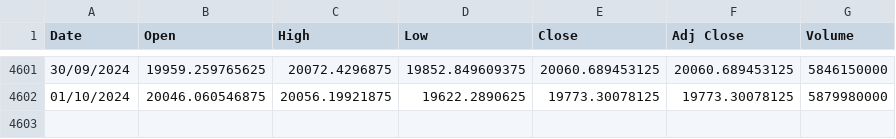
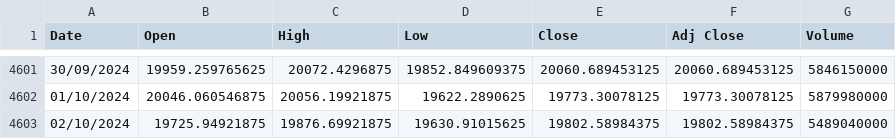
Before and after one commit to awakzdev/finance, a CSV file: ^ndx_stock_data.csv, drawn as a sheet; only a part is shown, gaps mark what is left out; the diff names each change by its address in the sheet, - before the commit and + after, or states it on an @@ line.

Commit message:
Update ^NDX stock data

```diff
--- a/^ndx_stock_data.csv
+++ b/^ndx_stock_data.csv
+row 4603: 02/10/2024 | 19725.94921875 | 19876.69921875 | 19630.91015625 | 19802.58984375 | 19802.58984375 | 5489040000
```
